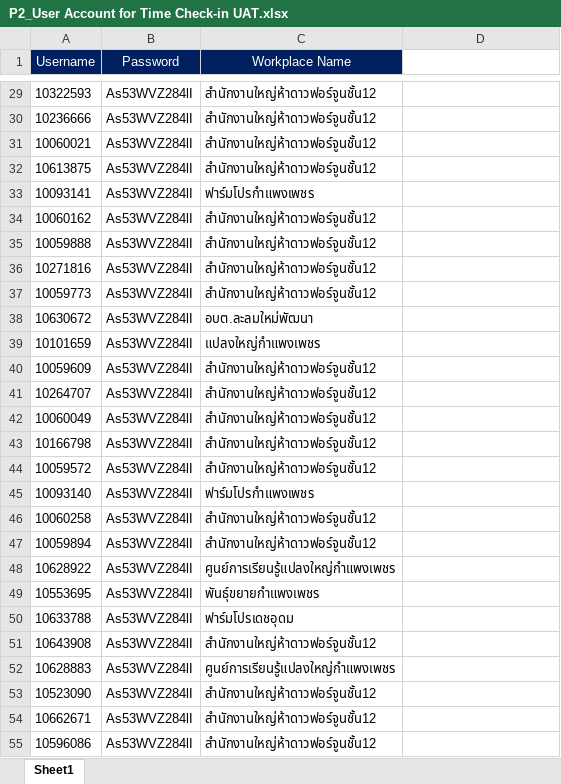
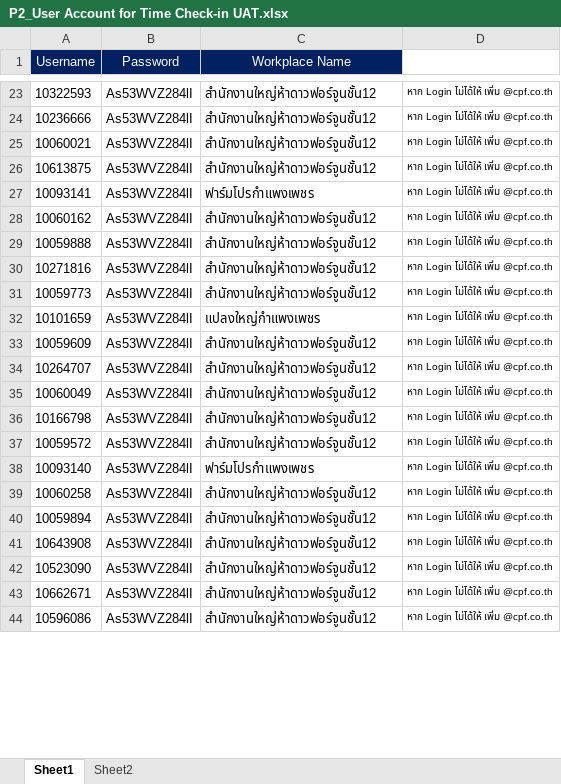
Before and after one commit to danupoll/HTML, an Excel workbook: P2_User Account for Time Check-in UAT.xlsx, sheet Sheet1, drawn as a sheet; only a part is shown, gaps mark what is left out; values as stored, in another font and other column widths than the file's, no borders; removed rows and columns are numbered as before the commit, all else as after; the diff covers the shown part only; the diff names each change by its address in the sheet, - before the commit and + after, or states it on an @@ line.

```diff
--- a/P2_User Account for Time Check-in UAT.xlsx (sheet Sheet1)
+++ b/P2_User Account for Time Check-in UAT.xlsx (sheet Sheet1)
+sheet tab: Sheet2
-D23:D31: (empty)
+D23:D31: หาก Login ไม่ได้ให้ เพิ่ม @cpf.co.th
-row 38: 10630672 | As53WVZ284lI | อบต.ละลมใหม่พัฒนา
-D32:D40: (empty)
+D32:D40: หาก Login ไม่ได้ให้ เพิ่ม @cpf.co.th
-row 48: 10628922 | As53WVZ284lI | ศูนย์การเรียนรู้แปลงใหญ่กำแพงเพชร
-row 49: 10553695 | As53WVZ284lI | พันธุ์ขยายกำแพงเพชร
-row 50: 10633788 | As53WVZ284lI | ฟาร์มโปรเดชอุดม
-D41: (empty)
+D41: หาก Login ไม่ได้ให้ เพิ่ม @cpf.co.th
-row 52: 10628883 | As53WVZ284lI | ศูนย์การเรียนรู้แปลงใหญ่กำแพงเพชร
-D42:D44: (empty)
+D42:D44: หาก Login ไม่ได้ให้ เพิ่ม @cpf.co.th
```
Also changed, not shown: 21 removed rows and 387 edited cells elsewhere in this sheet.
